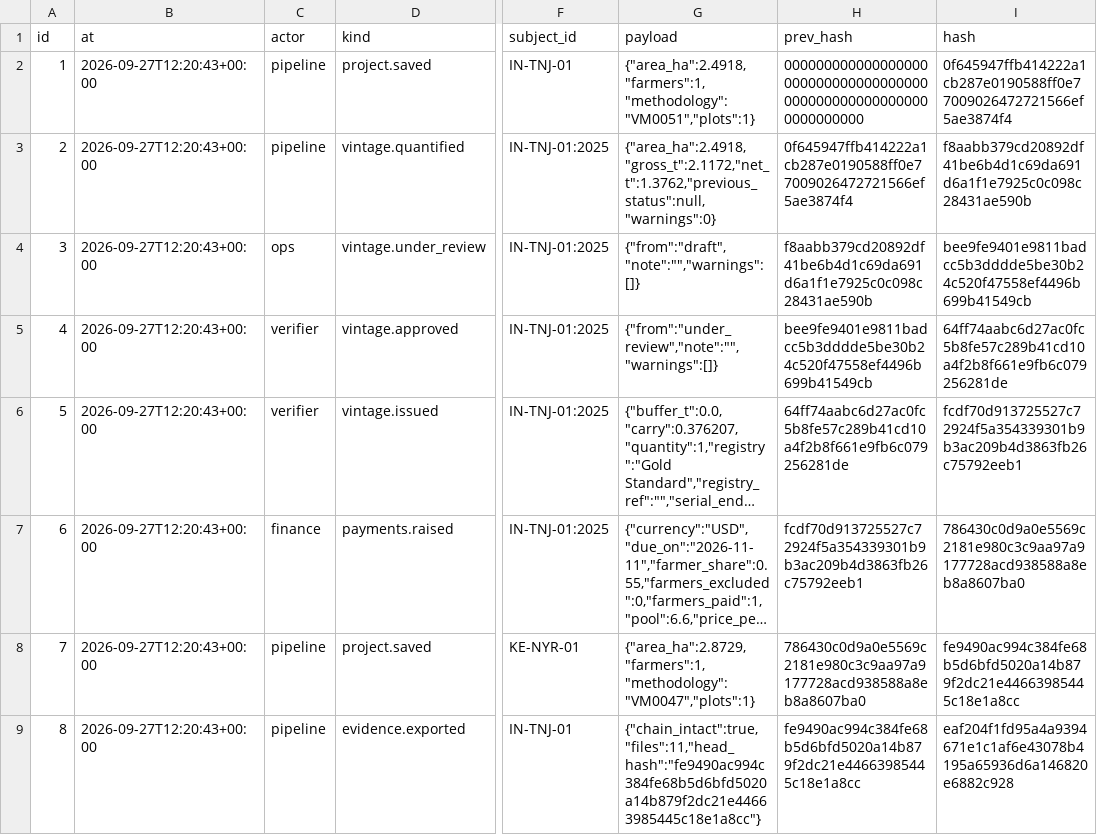
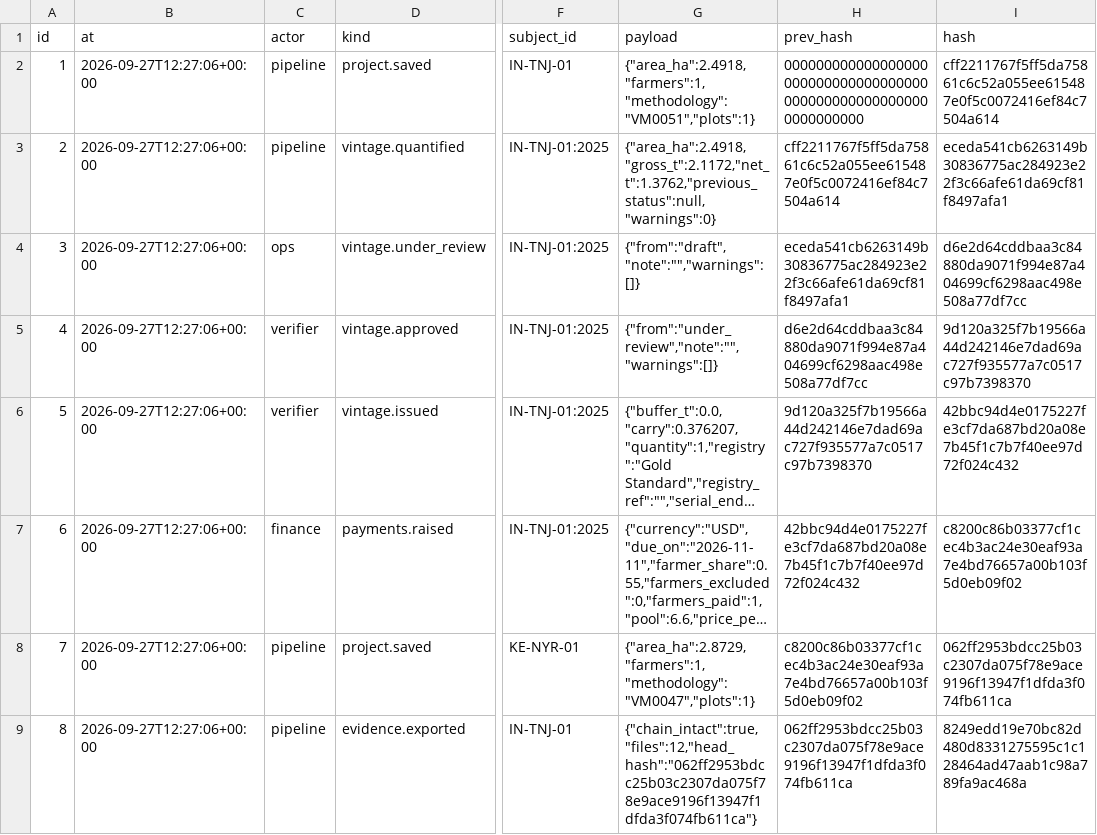
Before and after one commit to glalit52/carbon-credits, a CSV file: dashboard/packs/KE-NYR-01/event_log.csv, drawn as a sheet; only a part is shown, gaps mark what is left out; long unchanged cells end in …; the diff names each change by its address in the sheet, - before the commit and + after, or states it on an @@ line.

```diff
--- a/dashboard/packs/KE-NYR-01/event_log.csv
+++ b/dashboard/packs/KE-NYR-01/event_log.csv
-B2:B9 (at): 2026-09-27T12:20:43+00:00
+B2:B9 (at): 2026-09-27T12:27:06+00:00
-I2 (hash): 0f645947ffb414222a1cb287e0190588ff0e77009026472721566ef5ae3874f4
+I2 (hash): cff2211767f5ff5da75861c6c52a055ee615487e0f5c0072416ef84c7504a614
-H3 (prev_hash): 0f645947ffb414222a1cb287e0190588ff0e77009026472721566ef5ae3874f4
+H3 (prev_hash): cff2211767f5ff5da75861c6c52a055ee615487e0f5c0072416ef84c7504a614
-I3 (hash): f8aabb379cd20892df41be6b4d1c69da691d6a1f1e7925c0c098c28431ae590b
+I3 (hash): eceda541cb6263149b30836775ac284923e22f3c66afe61da69cf81f8497afa1
-H4 (prev_hash): f8aabb379cd20892df41be6b4d1c69da691d6a1f1e7925c0c098c28431ae590b
+H4 (prev_hash): eceda541cb6263149b30836775ac284923e22f3c66afe61da69cf81f8497afa1
-I4 (hash): bee9fe9401e9811badcc5b3dddde5be30b24c520f47558ef4496b699b41549cb
+I4 (hash): d6e2d64cddbaa3c84880da9071f994e87a404699cf6298aac498e508a77df7cc
-H5 (prev_hash): bee9fe9401e9811badcc5b3dddde5be30b24c520f47558ef4496b699b41549cb
+H5 (prev_hash): d6e2d64cddbaa3c84880da9071f994e87a404699cf6298aac498e508a77df7cc
-I5 (hash): 64ff74aabc6d27ac0fc5b8fe57c289b41cd10a4f2b8f661e9fb6c079256281de
+I5 (hash): 9d120a325f7b19566a44d242146e7dad69ac727f935577a7c0517c97b7398370
-H6 (prev_hash): 64ff74aabc6d27ac0fc5b8fe57c289b41cd10a4f2b8f661e9fb6c079256281de
+H6 (prev_hash): 9d120a325f7b19566a44d242146e7dad69ac727f935577a7c0517c97b7398370
-I6 (hash): fcdf70d913725527c72924f5a354339301b9b3ac209b4d3863fb26c75792eeb1
+I6 (hash): 42bbc94d4e0175227fe3cf7da687bd20a08e7b45f1c7b7f40ee97d72f024c432
-H7 (prev_hash): fcdf70d913725527c72924f5a354339301b9b3ac209b4d3863fb26c75792eeb1
+H7 (prev_hash): 42bbc94d4e0175227fe3cf7da687bd20a08e7b45f1c7b7f40ee97d72f024c432
-I7 (hash): 786430c0d9a0e5569c2181e980c3c9aa97a9177728acd938588a8eb8a8607ba0
+I7 (hash): c8200c86b03377cf1cec4b3ac24e30eaf93a7e4bd76657a00b103f5d0eb09f02
-H8 (prev_hash): 786430c0d9a0e5569c2181e980c3c9aa97a9177728acd938588a8eb8a8607ba0
+H8 (prev_hash): c8200c86b03377cf1cec4b3ac24e30eaf93a7e4bd76657a00b103f5d0eb09f02
-I8 (hash): fe9490ac994c384fe68b5d6bfd5020a14b879f2dc21e44663985445c18e1a8cc
+I8 (hash): 062ff2953bdcc25b03c2307da075f78e9ace9196f13947f1dfda3f074fb611ca
-G9 (payload): {"chain_intact":true,"files":11,"head_hash":"fe9490ac994c384fe68b5d6bfd5020a14b879f2dc21e44663985445c18e1a8cc"}
+G9 (payload): {"chain_intact":true,"files":12,"head_hash":"062ff2953bdcc25b03c2307da075f78e9ace9196f13947f1dfda3f074fb611ca"}
-H9 (prev_hash): fe9490ac994c384fe68b5d6bfd5020a14b879f2dc21e44663985445c18e1a8cc
+H9 (prev_hash): 062ff2953bdcc25b03c2307da075f78e9ace9196f13947f1dfda3f074fb611ca
-I9 (hash): eaf204f1fd95a4a9394671e1c1af6e43078b4195a65936d6a146820e6882c928
+I9 (hash): 8249edd19e70bc82d480d8331275595c1c128464ad47aab1c98a789fa9ac468a
```
Also changed, not shown: dashboard/packs/IN-TNJ-01/event_log.csv, 16 other files.
